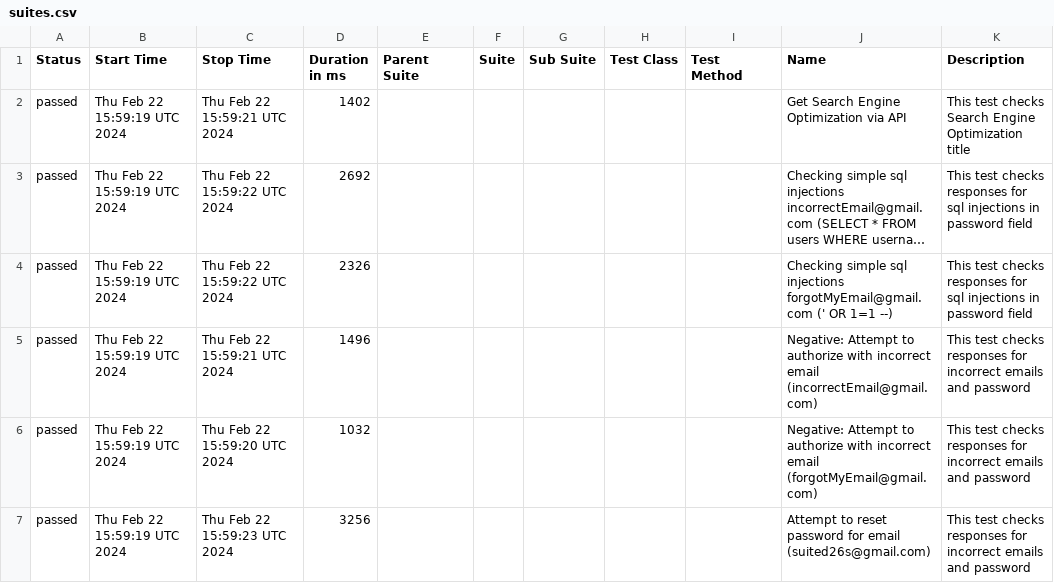
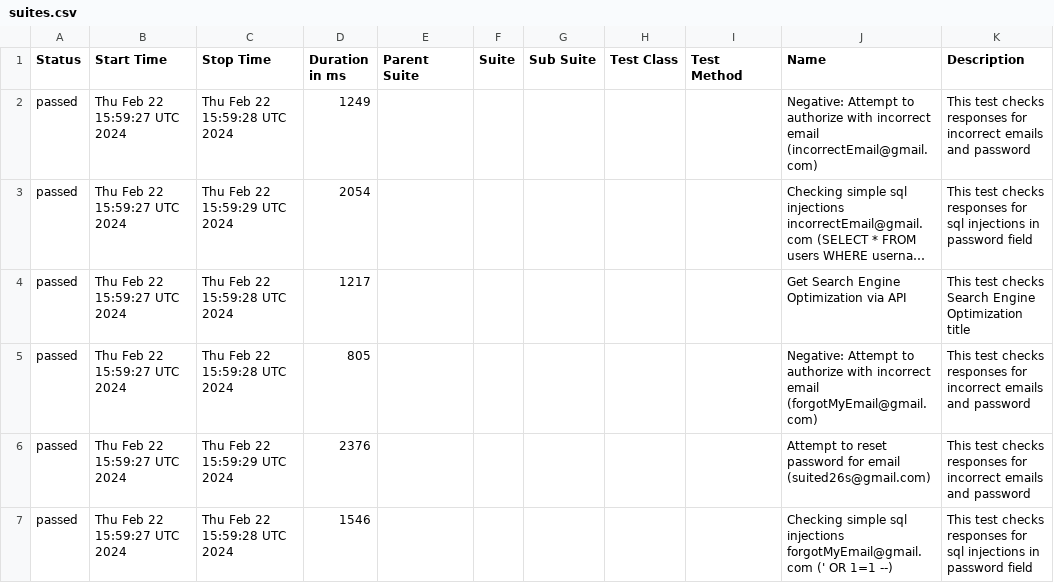
Before and after one commit to studyNewTrendsInAutomatedTesting/jestAllureResults, a CSV file: data/suites.csv, drawn as a sheet; long unchanged cells end in …; the diff names each change by its address in the sheet, - before the commit and + after, or states it on an @@ line.

```diff
--- a/data/suites.csv
+++ b/data/suites.csv
-B2:B7 (Start Time): Thu Feb 22 15:59:19 UTC 2024
+B2:B7 (Start Time): Thu Feb 22 15:59:27 UTC 2024
-C2 (Stop Time): Thu Feb 22 15:59:21 UTC 2024
+C2 (Stop Time): Thu Feb 22 15:59:28 UTC 2024
-D2 (Duration in ms): 1402
+D2 (Duration in ms): 1249
-J2 (Name): Get Search Engine Optimization via API
+J2 (Name): Negative: Attempt to authorize with incorrect email (incorrectEmail@gmail.com)
-K2 (Description): …test checks Search Engine Optimization title
+K2 (Description): …test checks responses for incorrect emails and password
-C3 (Stop Time): Thu Feb 22 15:59:22 UTC 2024
+C3 (Stop Time): Thu Feb 22 15:59:29 UTC 2024
-D3 (Duration in ms): 2692
+D3 (Duration in ms): 2054
-C4 (Stop Time): Thu Feb 22 15:59:22 UTC 2024
+C4 (Stop Time): Thu Feb 22 15:59:28 UTC 2024
-D4 (Duration in ms): 2326
+D4 (Duration in ms): 1217
-J4 (Name): Checking simple sql injections forgotMyEmail@gmail.com (' OR 1=1 --)
+J4 (Name): Get Search Engine Optimization via API
-K4 (Description): …test checks responses for sql injections in password field
+K4 (Description): …test checks Search Engine Optimization title
-C5 (Stop Time): Thu Feb 22 15:59:21 UTC 2024
+C5 (Stop Time): Thu Feb 22 15:59:28 UTC 2024
-D5 (Duration in ms): 1496
+D5 (Duration in ms): 805
-J5 (Name): …incorrect email (incorrectEmail@gmail.com)
+J5 (Name): …incorrect email (forgotMyEmail@gmail.com)
-C6 (Stop Time): Thu Feb 22 15:59:20 UTC 2024
+C6 (Stop Time): Thu Feb 22 15:59:29 UTC 2024
-D6 (Duration in ms): 1032
+D6 (Duration in ms): 2376
-J6 (Name): Negative: Attempt to authorize with incorrect email (forgotMyEmail@gmail.com)
+J6 (Name): Attempt to reset password for email (suited26s@gmail.com)
-C7 (Stop Time): Thu Feb 22 15:59:23 UTC 2024
+C7 (Stop Time): Thu Feb 22 15:59:28 UTC 2024
-D7 (Duration in ms): 3256
+D7 (Duration in ms): 1546
-J7 (Name): Attempt to reset password for email (suited26s@gmail.com)
+J7 (Name): Checking simple sql injections forgotMyEmail@gmail.com (' OR 1=1 --)
-K7 (Description): …responses for incorrect emails and password
+K7 (Description): …responses for sql injections in password field
```
Also changed, not shown: 26 other files.
